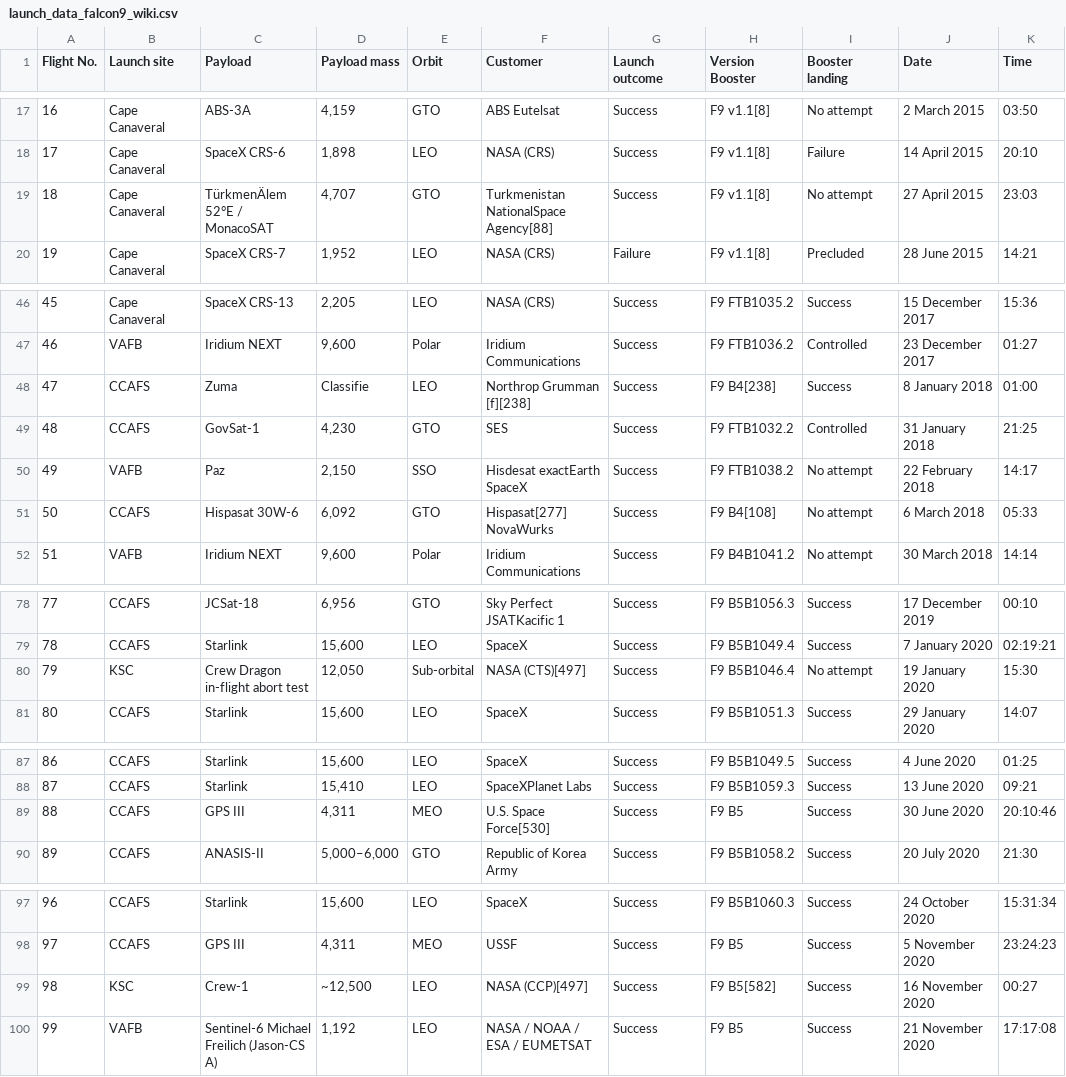
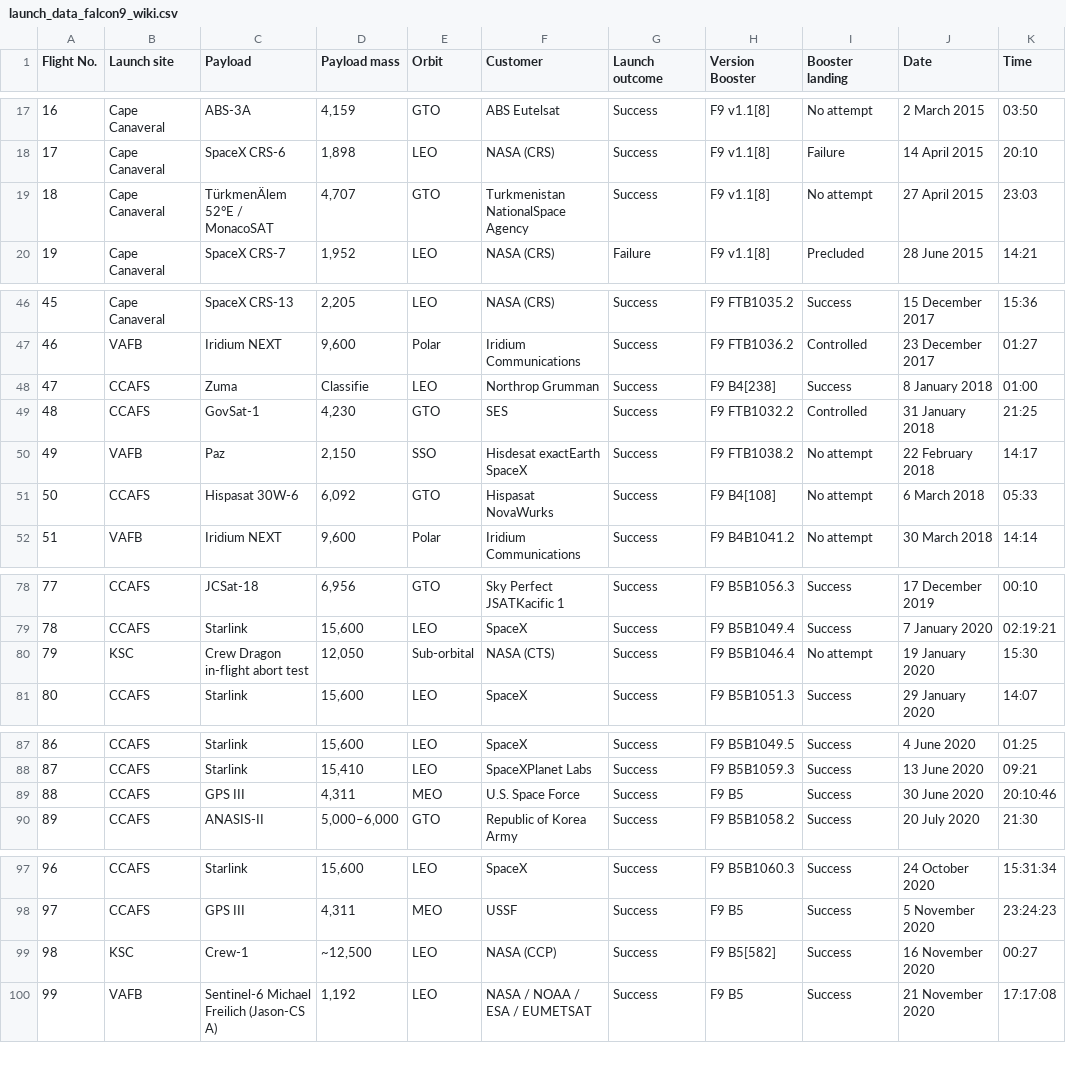
Before and after one commit to achi113s/SpaceY, a CSV file: datasets/launch_data_falcon9_wiki.csv, drawn as a sheet; only a part is shown, gaps mark what is left out; the diff covers the shown part only.

Commit message:
fixed customer name parsing

```diff
--- a/datasets/launch_data_falcon9_wiki.csv
+++ b/datasets/launch_data_falcon9_wiki.csv
@@ -18,3 +18,3 @@ Flight No.,Launch site,Payload,Payload mass,Orbit,Customer,Launch outcome,Versio
 17,Cape Canaveral,SpaceX CRS-6,"1,898 ",LEO,NASA (CRS),Success,F9 v1.1[8],Failure,14 April 2015,20:10
-18,Cape Canaveral,TürkmenÄlem 52°E / MonacoSAT,"4,707 ",GTO,Turkmenistan NationalSpace Agency[88],Success,F9 v1.1[8],No attempt,27 April 2015,23:03
+18,Cape Canaveral,TürkmenÄlem 52°E / MonacoSAT,"4,707 ",GTO,Turkmenistan NationalSpace Agency,Success,F9 v1.1[8],No attempt,27 April 2015,23:03
 19,Cape Canaveral,SpaceX CRS-7,"1,952 ",LEO,NASA (CRS),Failure,F9 v1.1[8],Precluded,28 June 2015,14:21
@@ -47,6 +47,6 @@ Flight No.,Launch site,Payload,Payload mass,Orbit,Customer,Launch outcome,Versio
 46,VAFB,Iridium NEXT,"9,600 ",Polar,Iridium Communications,Success,F9 FTB1036.2,Controlled,23 December 2017,01:27
-47,CCAFS,Zuma,Classifie,LEO,Northrop Grumman [f][238],Success,F9 B4[238],Success,8 January 2018,01:00
+47,CCAFS,Zuma,Classifie,LEO,Northrop Grumman,Success,F9 B4[238],Success,8 January 2018,01:00
 48,CCAFS,GovSat-1,"4,230 ",GTO,SES,Success,F9 FTB1032.2,Controlled,31 January 2018,21:25
 49,VAFB,Paz,"2,150 ",SSO,Hisdesat exactEarth SpaceX,Success,F9 FTB1038.2,No attempt,22 February 2018,14:17
-50,CCAFS,Hispasat 30W-6,"6,092 ",GTO,Hispasat[277] NovaWurks,Success,F9 B4[108],No attempt,6 March 2018,05:33
+50,CCAFS,Hispasat 30W-6,"6,092 ",GTO,Hispasat NovaWurks,Success,F9 B4[108],No attempt,6 March 2018,05:33
 51,VAFB,Iridium NEXT,"9,600 ",Polar,Iridium Communications,Success,F9 B4B1041.2,No attempt,30 March 2018,14:14
@@ -79,3 +79,3 @@ Flight No.,Launch site,Payload,Payload mass,Orbit,Customer,Launch outcome,Versio
 78,CCAFS,Starlink,"15,600 ",LEO,SpaceX,Success,F9 B5B1049.4,Success,7 January 2020,02:19:21
-79,KSC,Crew Dragon in-flight abort test,"12,050 ",Sub-orbital,NASA (CTS)[497],Success,F9 B5B1046.4,No attempt,19 January 2020,15:30
+79,KSC,Crew Dragon in-flight abort test,"12,050 ",Sub-orbital,NASA (CTS),Success,F9 B5B1046.4,No attempt,19 January 2020,15:30
 80,CCAFS,Starlink,"15,600 ",LEO,SpaceX,Success,F9 B5B1051.3,Success,29 January 2020,14:07
@@ -88,3 +88,3 @@ Flight No.,Launch site,Payload,Payload mass,Orbit,Customer,Launch outcome,Versio
 87,CCAFS,Starlink,"15,410 ",LEO,SpaceXPlanet Labs,Success,F9 B5B1059.3,Success,13 June 2020,09:21
-88,CCAFS,GPS III,"4,311 ",MEO,U.S. Space Force[530],Success,F9 B5,Success,30 June 2020,20:10:46
+88,CCAFS,GPS III,"4,311 ",MEO,U.S. Space Force,Success,F9 B5,Success,30 June 2020,20:10:46
 89,CCAFS,ANASIS-II,"5,000–6,000 ",GTO,Republic of Korea Army,Success,F9 B5B1058.2,Success,20 July 2020,21:30
@@ -98,3 +98,3 @@ Flight No.,Launch site,Payload,Payload mass,Orbit,Customer,Launch outcome,Versio
 97,CCAFS,GPS III,"4,311 ",MEO,USSF,Success,F9 B5,Success,5 November 2020,23:24:23
-98,KSC,Crew-1,"~12,500 ",LEO,NASA (CCP)[497],Success,F9 B5[582],Success,16 November 2020,00:27
+98,KSC,Crew-1,"~12,500 ",LEO,NASA (CCP),Success,F9 B5[582],Success,16 November 2020,00:27
 99,VAFB,Sentinel-6 Michael Freilich (Jason-CS A),"1,192 ",LEO,NASA / NOAA / ESA / EUMETSAT,Success,F9 B5,Success,21 November 2020,17:17:08
```
Also changed, not shown: 1 edited cell elsewhere in this file, 3 other files.
